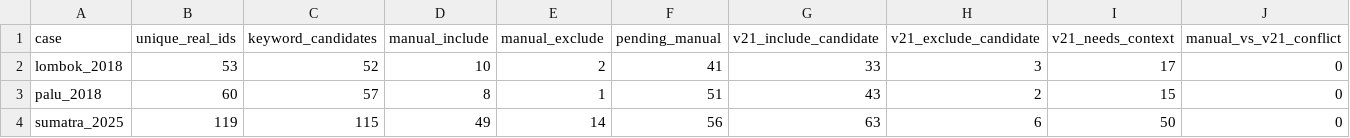
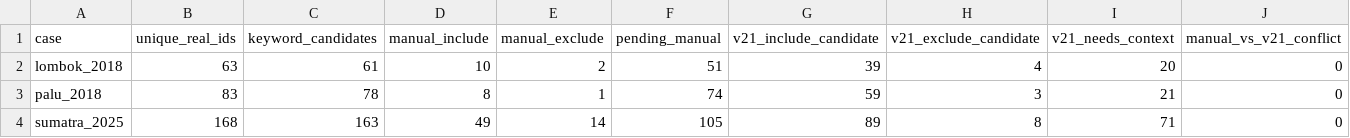
Before and after one commit to YusakSR/Penelitian-Sentimen-Bencana-Nasional, a CSV file: 01_Raw Data/outputs/reports/policy_focus_v21_by_case.csv, drawn as a sheet.

```diff
--- a/01_Raw Data/outputs/reports/policy_focus_v21_by_case.csv
+++ b/01_Raw Data/outputs/reports/policy_focus_v21_by_case.csv
@@ -1,4 +1,4 @@
 case,unique_real_ids,keyword_candidates,manual_include,manual_exclude,pending_manual,v21_include_candidate,v21_exclude_candidate,v21_needs_context,manual_vs_v21_conflict
-lombok_2018,53,52,10,2,41,33,3,17,0
-palu_2018,60,57,8,1,51,43,2,15,0
-sumatra_2025,119,115,49,14,56,63,6,50,0
+lombok_2018,63,61,10,2,51,39,4,20,0
+palu_2018,83,78,8,1,74,59,3,21,0
+sumatra_2025,168,163,49,14,105,89,8,71,0
```
Also changed, not shown: 01_Raw Data/outputs/reports/event_scope_v2_transitions.csv, 11 other files.
